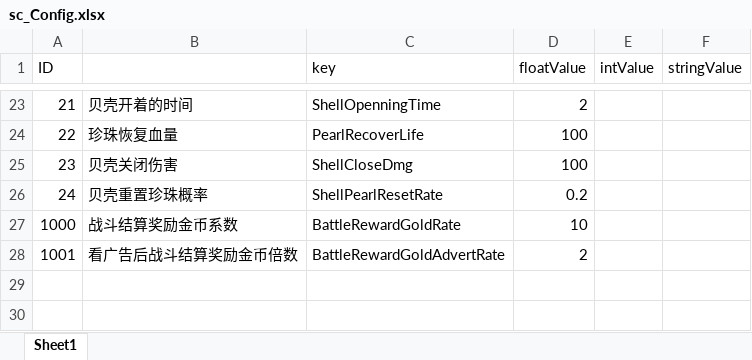
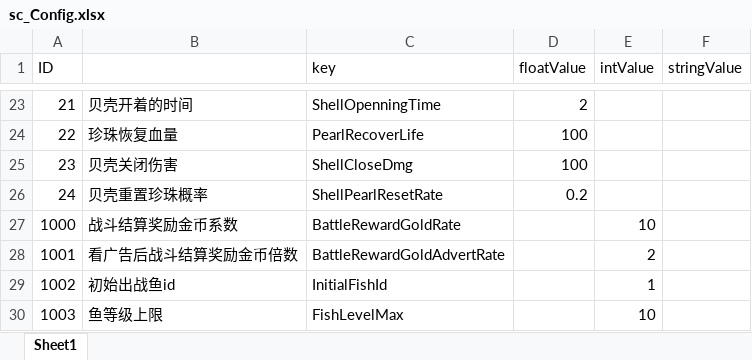
Before and after one commit to ZhangQichao1988/MultiGreedyFish, an Excel workbook: xlsx/sc_Config.xlsx, sheet Sheet1, drawn as a sheet; only a part is shown, gaps mark what is left out; values as stored, in another font and other column widths than the file's, no borders; the diff names each change by its address in the sheet, - before the commit and + after, or states it on an @@ line.

Commit message:
udpate config

```diff
--- a/xlsx/sc_Config.xlsx (sheet Sheet1)
+++ b/xlsx/sc_Config.xlsx (sheet Sheet1)
-D27 (floatValue): 10
+D27 (floatValue): (empty)
-E27 (intValue): (empty)
+E27 (intValue): 10
-D28 (floatValue): 2
+D28 (floatValue): (empty)
-E28 (intValue): (empty)
+E28 (intValue): 2
+row 29: 1002 | 初始出战鱼id | InitialFishId |  | 1
+row 30: 1003 | 鱼等级上限 | FishLevelMax |  | 10
```
Also changed, not shown: 2 other files.
